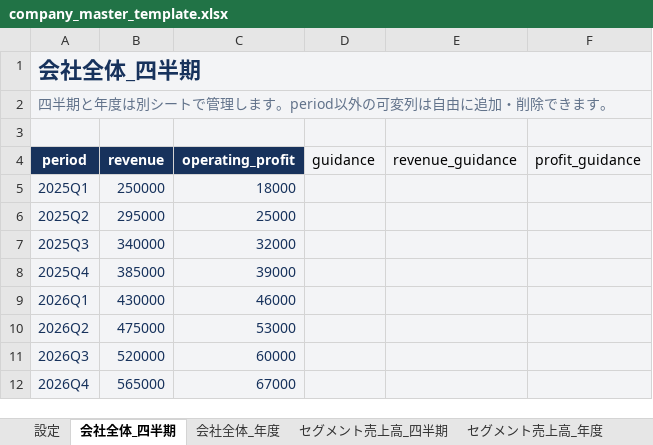
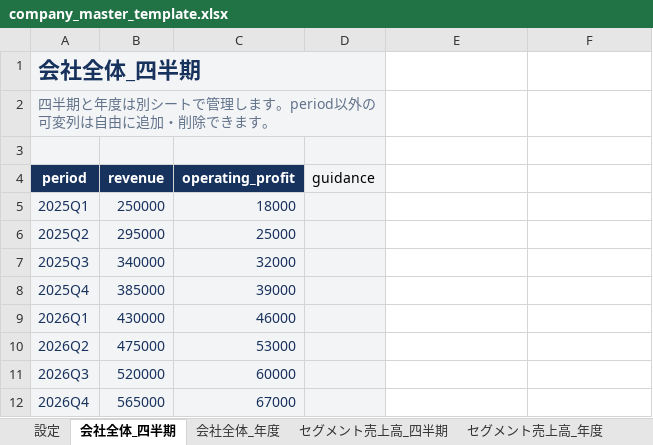
Before and after one commit to shiroin/earnings-image-generator, an Excel workbook: company_master_template.xlsx, sheet 会社全体_四半期, drawn as a sheet; values as stored, in another font and other column widths than the file's, no borders; the diff names each change by its address in the sheet, - before the commit and + after, or states it on an @@ line.

```diff
--- a/company_master_template.xlsx (sheet 会社全体_四半期)
+++ b/company_master_template.xlsx (sheet 会社全体_四半期)
-A1:F1 merged
+A1:D1 merged
-A2:F2 merged
+A2:D2 merged
-E3:F12 fill: #F3F4F6
+E3:F12 fill: none
-E4: revenue_guidance
+E4: (empty)
-F4: profit_guidance
+F4: (empty)
```
Also changed, not shown: sheet 会社全体_年度, 1 other file.
